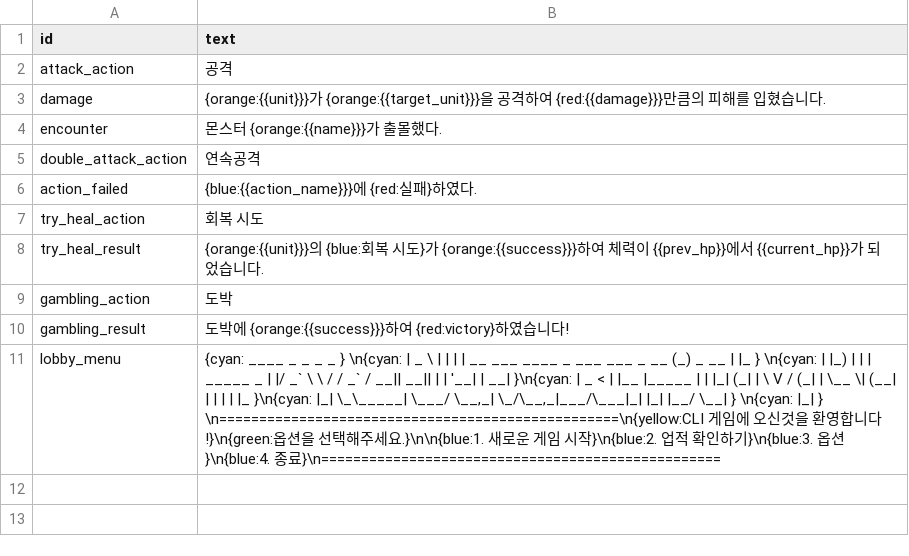
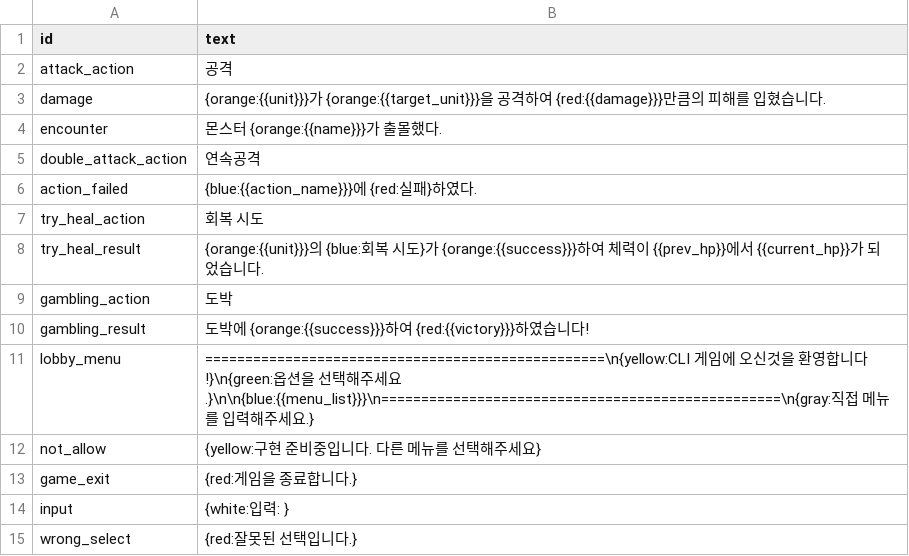
Before and after one commit to artbiit/SpartaCLI_Rogue, a CSV file: resources/TextTable.csv, drawn as a sheet; the diff names each change by its address in the sheet, - before the commit and + after, or states it on an @@ line.

```diff
--- a/resources/TextTable.csv
+++ b/resources/TextTable.csv
-B10 (text): …여 {red:victory}하였…
+B10 (text): …여 {red:{{victory}}}하였…
-B11 (text): {cyan: ____ _ _ _ _ } \n{cyan: | _ \ | | | | __ ___ ____ _ ___ ___ _ __ (_) _ __ | |_ } \n{cyan: | |_) | | | _____ _ | |/ _` \ \ / / _` / __|| __|| | | '__| | __| }\n{cyan: | _ < | |__ |_____ | | |_| (_| | \ V / (_| | \__ \| (__| | | | | |_ }\n{cyan: |_| \_\_____| \___/ \__,_| \_/\__,_|___/\___|_| |_| |__/ \__| } \n{cyan: |_| } \n==================================================\n{yellow:CLI 게임에 오신것을 환영합니다!}\n{green:옵션을 선택해주세요.}\n\n{blue:1. 새로운 게임 시작}\n{blue:2. 업적 확인하기}\n{blue:3. 옵션}\n{blue:4. 종료}\n==================================================
+B11 (text): ==================================================\n{yellow:CLI 게임에 오신것을 환영합니다!}\n{green:옵션을 선택해주세요.}\n\n{blue:{{menu_list}}}\n==================================================\n{gray:직접 메뉴를 입력해주세요.}
+row 12: not_allow | {yellow:구현 준비중입니다. 다른 메뉴를 선택해주세요}
+row 13: game_exit | {red:게임을 종료합니다.}
+row 14: input | {white:입력: }
+row 15: wrong_select | {red:잘못된 선택입니다.}
```
Also changed, not shown: 5 other files.
